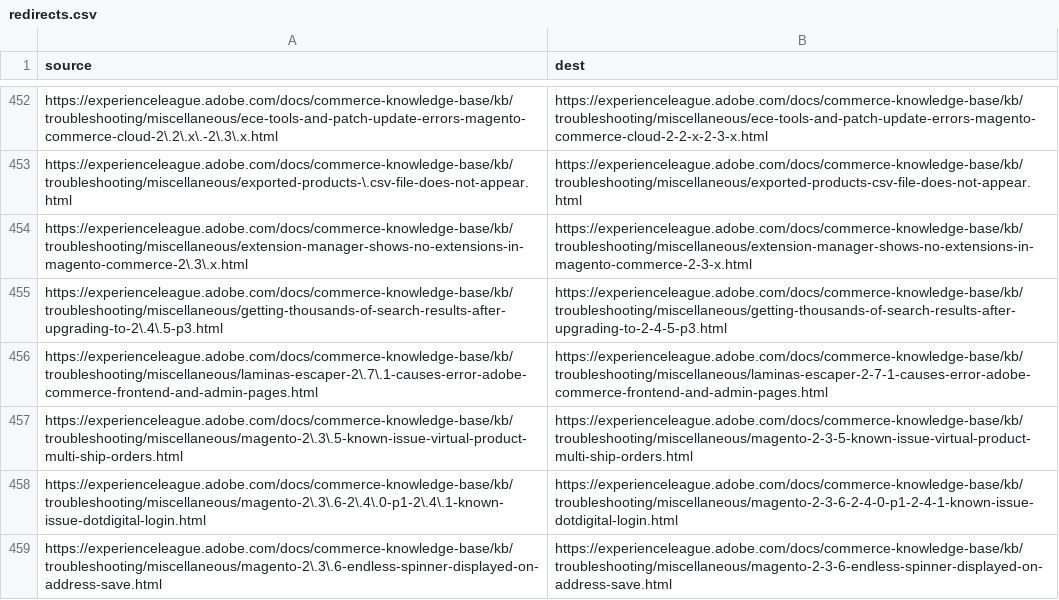
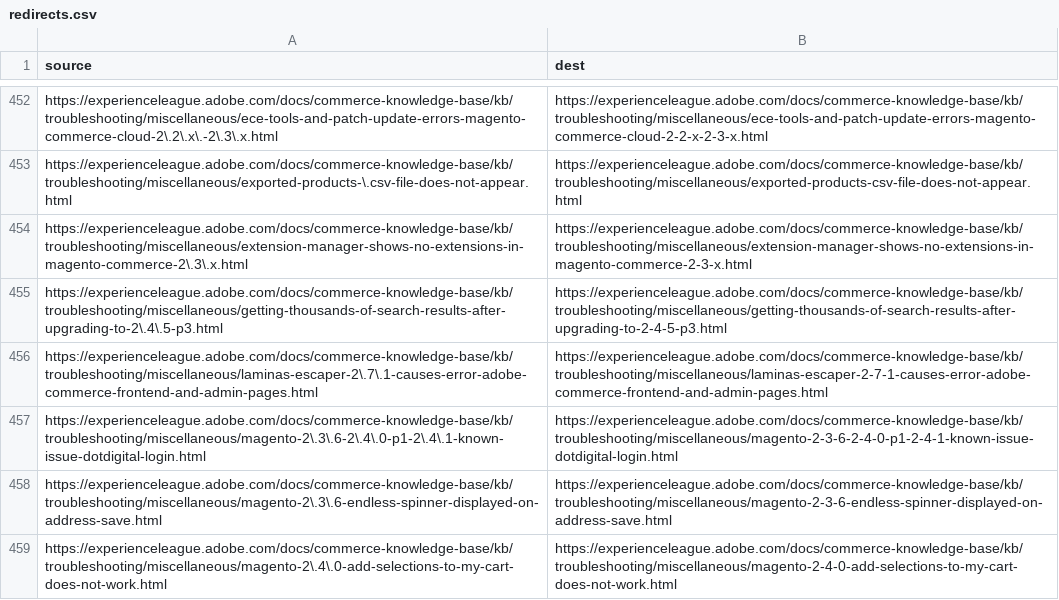
Before and after one commit to AdobeDocs/commerce-knowledge-base.it-IT, a CSV file: redirects.csv, drawn as a sheet; only a part is shown, gaps mark what is left out; the shorter side is filled out with more unchanged rows; the diff names each change by its address in the sheet, - before the commit and + after, or states it on an @@ line.

Commit message:
Sync non-localized files for core commit 9685777 Changes for core/source commit https://git.corp.adobe.com/AdobeDocs/commerce-knowledge-base.en/commit/968577744c2ce515190fd0435d486aeecfab9305

```diff
--- a/redirects.csv
+++ b/redirects.csv
-row 457: https://experienceleague.adobe.com/docs/commerce-knowledge-base/kb/troubleshooting/miscellaneous/magento-2\.3\.5-known-issue-virtual-product-multi-ship-orders.html | https://experienceleague.adobe.com/docs/commerce-knowledge-base/kb/troubleshooting/miscellaneous/magento-2-3-5-known-issue-virtual-product-multi-ship-orders.html
```
